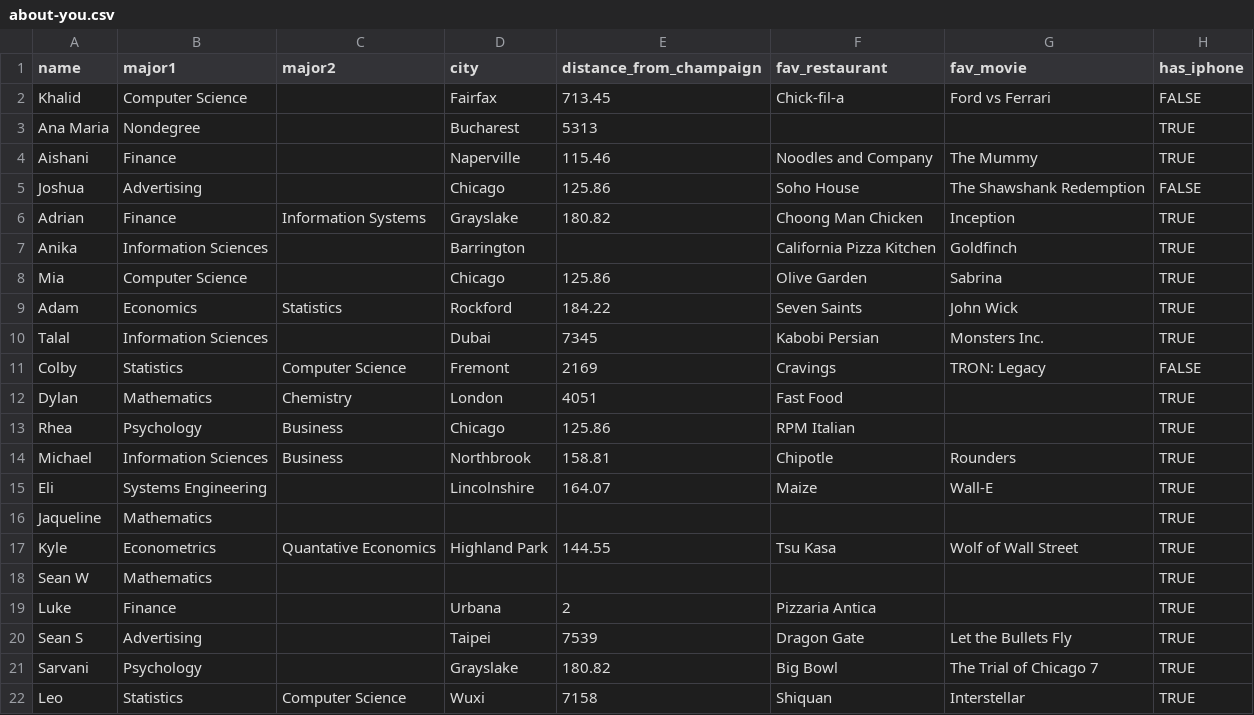
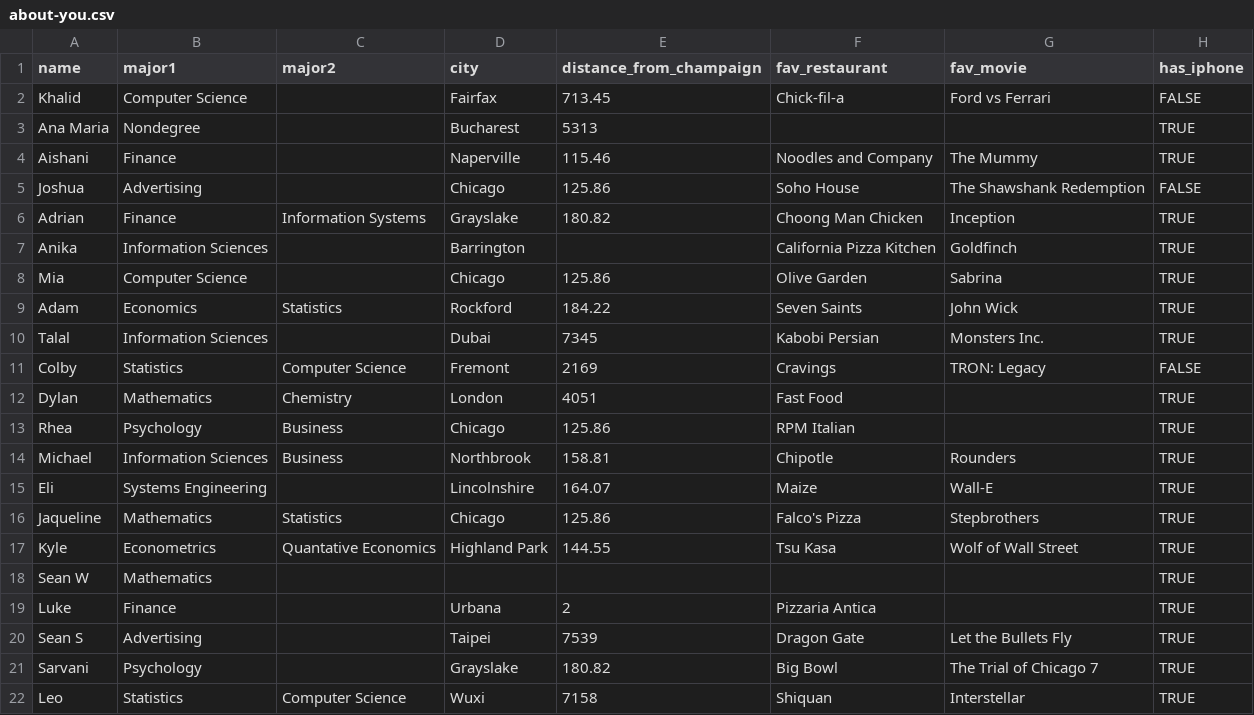
Before and after one commit to bdi475/datasets, a CSV file: about-you.csv, drawn as a sheet.

Commit message:
Update Jaqueline's info

```diff
--- a/about-you.csv
+++ b/about-you.csv
@@ -15,3 +15,3 @@ Michael,Information Sciences,Business,Northbrook,158.81,Chipotle,Rounders,TRUE
 Eli,Systems Engineering,,Lincolnshire,164.07,Maize,Wall-E,TRUE
-Jaqueline,Mathematics,,,,,,TRUE
+Jaqueline,Mathematics,Statistics,Chicago,125.86,Falco's Pizza,Stepbrothers,TRUE
 Kyle,Econometrics,Quantative Economics,Highland Park,144.55,Tsu Kasa,Wolf of Wall Street,TRUE
```
